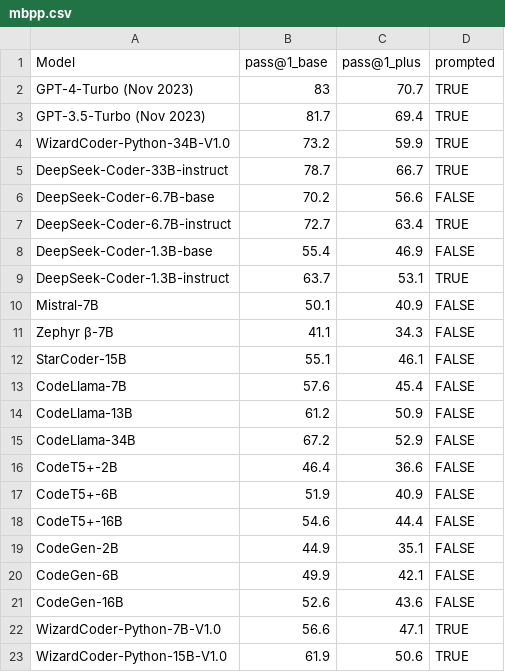
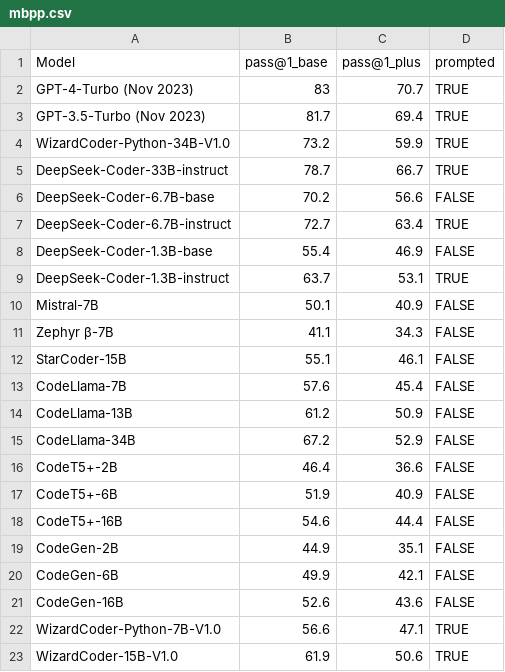
Before and after one commit to evalplus/evalplus.github.io, a CSV file: mbpp.csv, drawn as a sheet.

```diff
--- a/mbpp.csv
+++ b/mbpp.csv
@@ -22,2 +22,2 @@ CodeGen-16B,52.6,43.6,FALSE
 WizardCoder-Python-7B-V1.0,56.6,47.1,TRUE
-WizardCoder-Python-15B-V1.0,61.9,50.6,TRUE
+WizardCoder-15B-V1.0,61.9,50.6,TRUE
```
Also changed, not shown: 1 other file.
